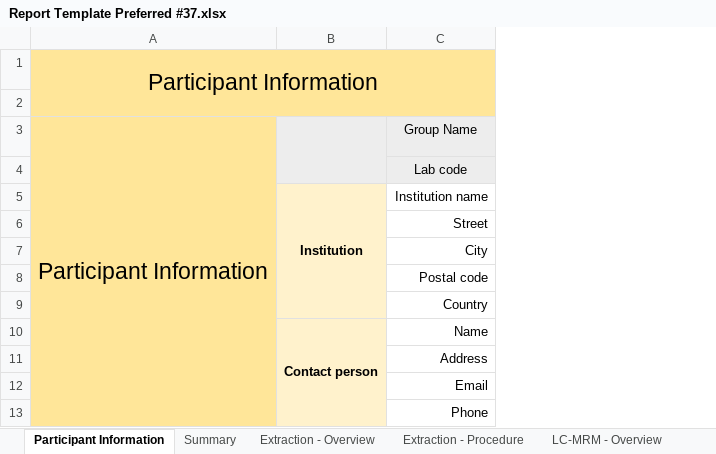
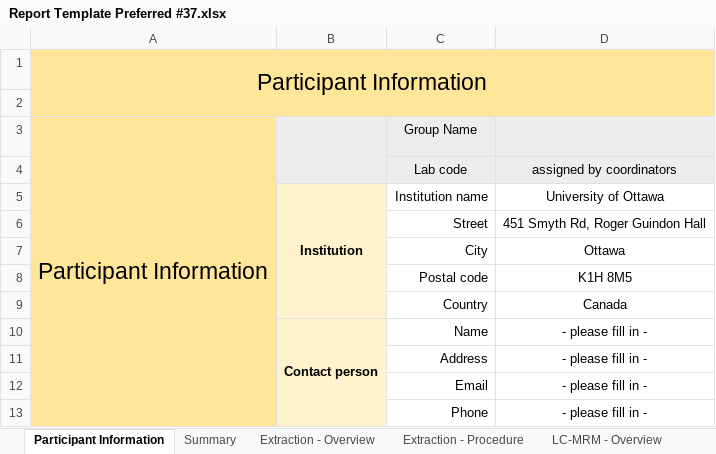
Before and after one commit to lifs-tools/ils-ceramide-ring-trial, an Excel workbook: data/reports/Report Template Preferred #37.xlsx, sheet Participant Information, drawn as a sheet; values as stored, in another font and other column widths than the file's, no borders; the diff names each change by its address in the sheet, - before the commit and + after, or states it on an @@ line.

```diff
--- a/data/reports/Report Template Preferred #37.xlsx (sheet Participant Information)
+++ b/data/reports/Report Template Preferred #37.xlsx (sheet Participant Information)
+column D, rows 4-13: assigned by coordinators | University of Ottawa | 451 Smyth Rd, Roger Guindon Hall | Ottawa | K1H 8M5 | Canada | - please fill in - | - please fill in - | - please fill in - | - please fill in -
```
Also changed, not shown: sheet LC-MRM - Intra Assay QC Res, sheet LC-MRM - Overview, data/dataset-curation-summary.xlsx, data/reports/Report Template Preferred #13.xlsx, 36 other files.
